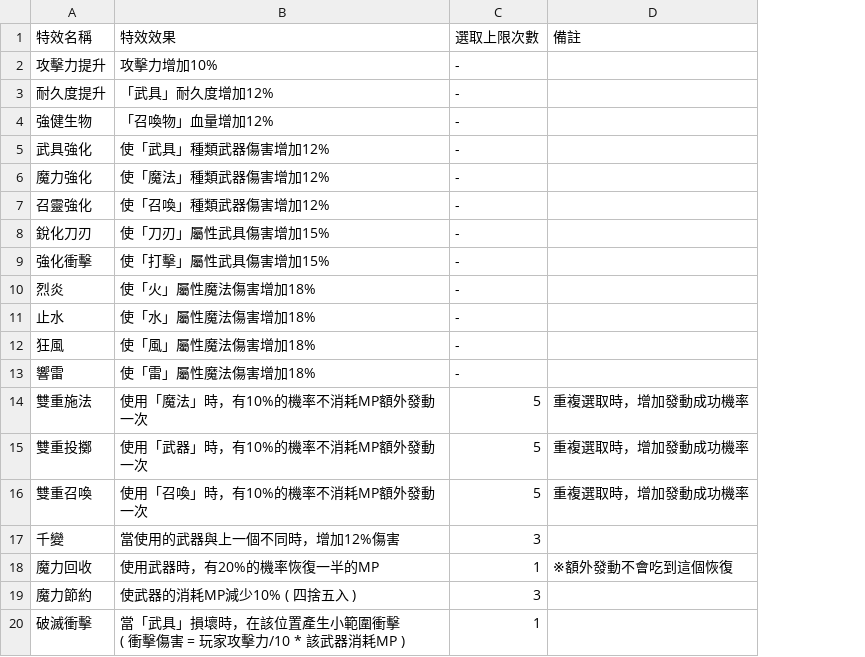
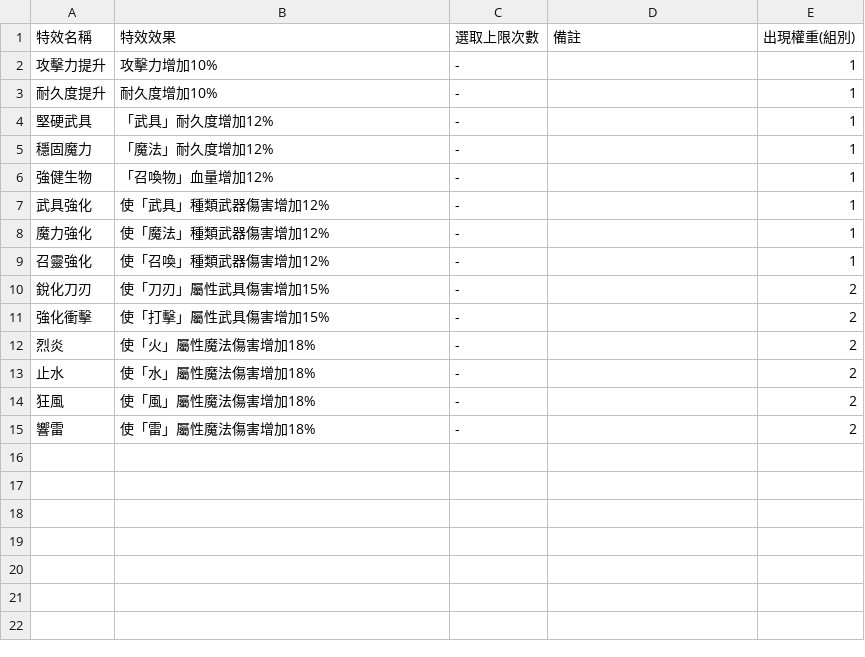
Before and after one commit to JustinElecell/TreeWayNew, a CSV file: Assets/Resources/Csv/Buff.csv, drawn as a sheet; removed rows and columns are numbered as before the commit, all else as after; ↵ is a line break in a cell; the diff names each change by its address in the sheet, - before the commit and + after, or states it on an @@ line.

```diff
--- a/Assets/Resources/Csv/Buff.csv
+++ b/Assets/Resources/Csv/Buff.csv
+column E (出現權重(組別)), rows 2-3: 1 | 1; rows 6-15: 1 | 1 | 1 | 1 | 2 | 2 | 2 | 2 | 2 | 2
-B3 (特效效果): 「武具」耐久度增加12%
+B3 (特效效果): 耐久度增加10%
+row 4: 堅硬武具 | 「武具」耐久度增加12% | - |  | 1
+row 5: 穩固魔力 | 「魔法」耐久度增加12% | - |  | 1
-row 14: 雙重施法 | 使用「魔法」時，有10%的機率不消耗MP額外發動一次 | 5 | 重複選取時，增加發動成功機率
-row 15: 雙重投擲 | 使用「武器」時，有10%的機率不消耗MP額外發動一次 | 5 | 重複選取時，增加發動成功機率
-row 16: 雙重召喚 | 使用「召喚」時，有10%的機率不消耗MP額外發動一次 | 5 | 重複選取時，增加發動成功機率
-row 17: 千變 | 當使用的武器與上一個不同時，增加12%傷害 | 3
-row 18: 魔力回收 | 使用武器時，有20%的機率恢復一半的MP | 1 | ※額外發動不會吃到這個恢復
-row 19: 魔力節約 | 使武器的消耗MP減少10% ( 四捨五入 ) | 3
-row 20: 破滅衝擊 | 當「武具」損壞時，在該位置產生小範圍衝擊 ↵ ( 衝擊傷害 = 玩家攻擊力/10 * 該武器消耗MP ) | 1
```
Also changed, not shown: 25 other files.
